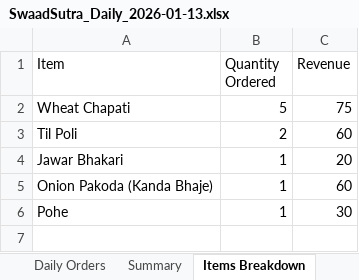
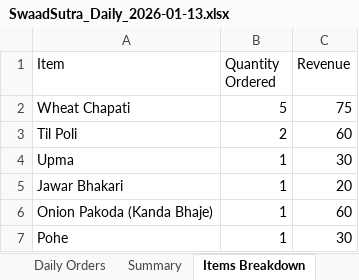
Before and after one commit to poojadwarkunde/swaad-sutra, an Excel workbook: reports/SwaadSutra_Daily_2026-01-13.xlsx, sheet Items Breakdown, drawn as a sheet; values as stored, in another font and other column widths than the file's, no borders; the diff names each change by its address in the sheet, - before the commit and + after, or states it on an @@ line.

```diff
--- a/reports/SwaadSutra_Daily_2026-01-13.xlsx (sheet Items Breakdown)
+++ b/reports/SwaadSutra_Daily_2026-01-13.xlsx (sheet Items Breakdown)
+row 4: Upma | 1 | 30
```
Also changed, not shown: sheet Daily Orders, sheet Summary.
